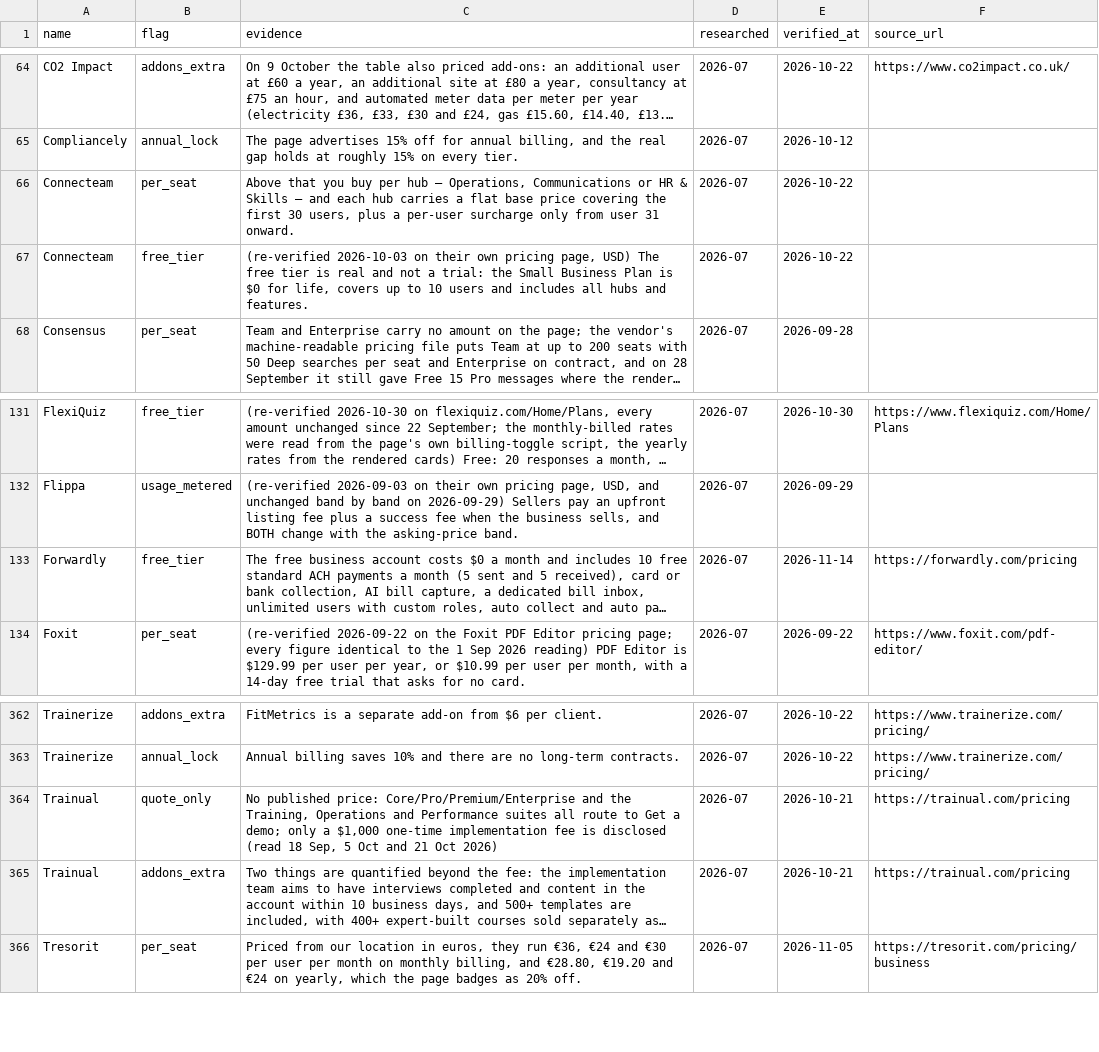
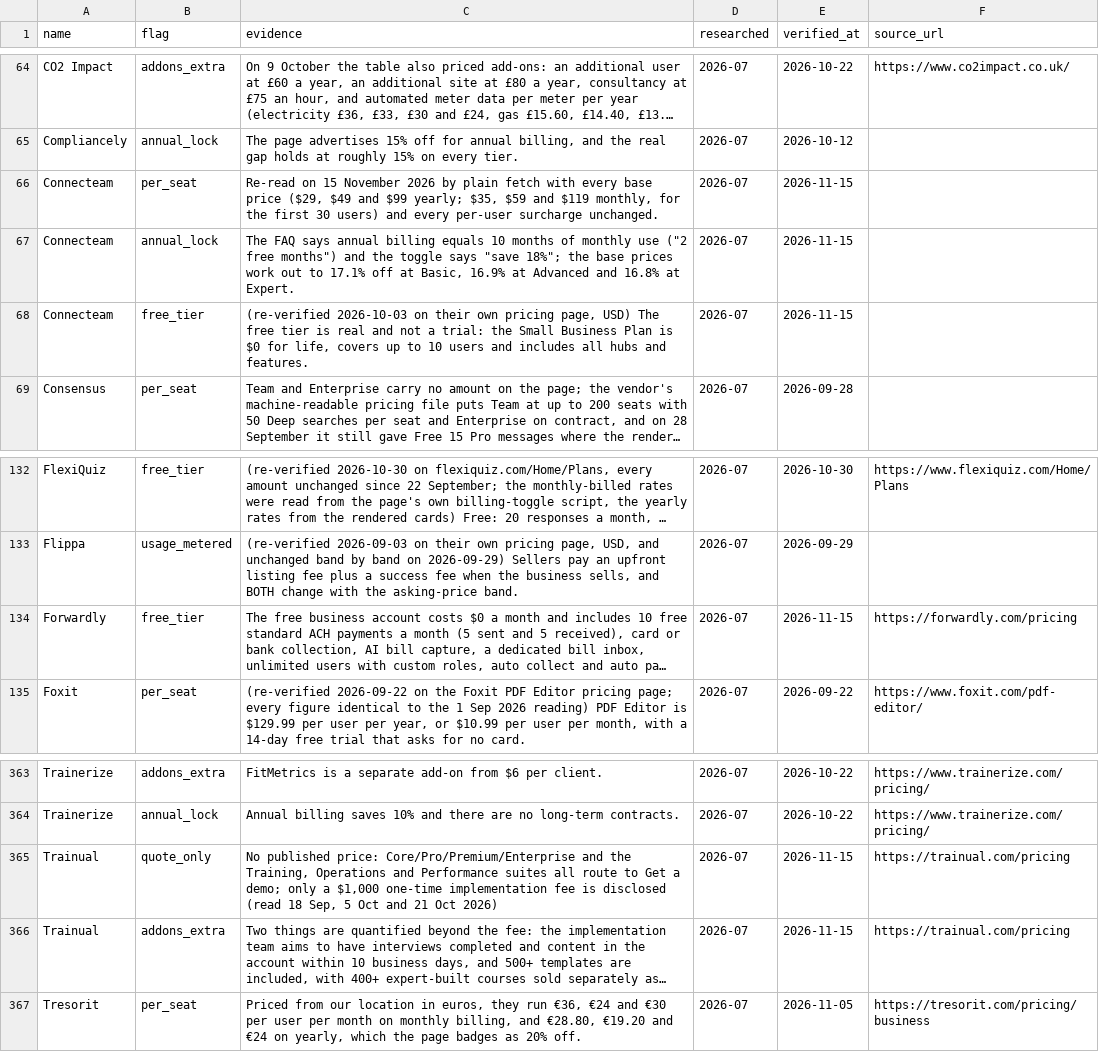
Before and after one commit to NewBegin-gif/officesoftwaremarketplace, a CSV file: data/osm-flags.csv, drawn as a sheet; only a part is shown, gaps mark what is left out; long unchanged cells end in …; addresses are those after the commit; the diff names each change by its address in the sheet, - before the commit and + after, or states it on an @@ line.

```diff
--- a/data/osm-flags.csv
+++ b/data/osm-flags.csv
-C66 (evidence): Above that you buy per hub — Operations, Communications or HR & Skills — and each hub carries a flat base price covering the first 30 users, plus a per-user surcharge only from user 31 onward.
+C66 (evidence): Re-read on 15 November 2026 by plain fetch with every base price ($29, $49 and $99 yearly; $35, $59 and $119 monthly, for the first 30 users) and every per-user surcharge unchanged.
-E66 (verified_at): 2026-10-22
+E66 (verified_at): 2026-11-15
+row 67: Connecteam | annual_lock | The FAQ says annual billing equals 10 months of monthly use ("2 free months") and the toggle says "save 18%"; the base prices work out to 17.1% off at Basic, 16.9% at Advanced and 16.8% at Expert. | 2026-07 | 2026-11-15
-E68 (verified_at): 2026-10-22
+E68 (verified_at): 2026-11-15
-E134 (verified_at): 2026-11-14
+E134 (verified_at): 2026-11-15
-E365:E366 (verified_at): 2026-10-21
+E365:E366 (verified_at): 2026-11-15
```
Also changed, not shown: data/osm-tools.csv, 6 other files.
